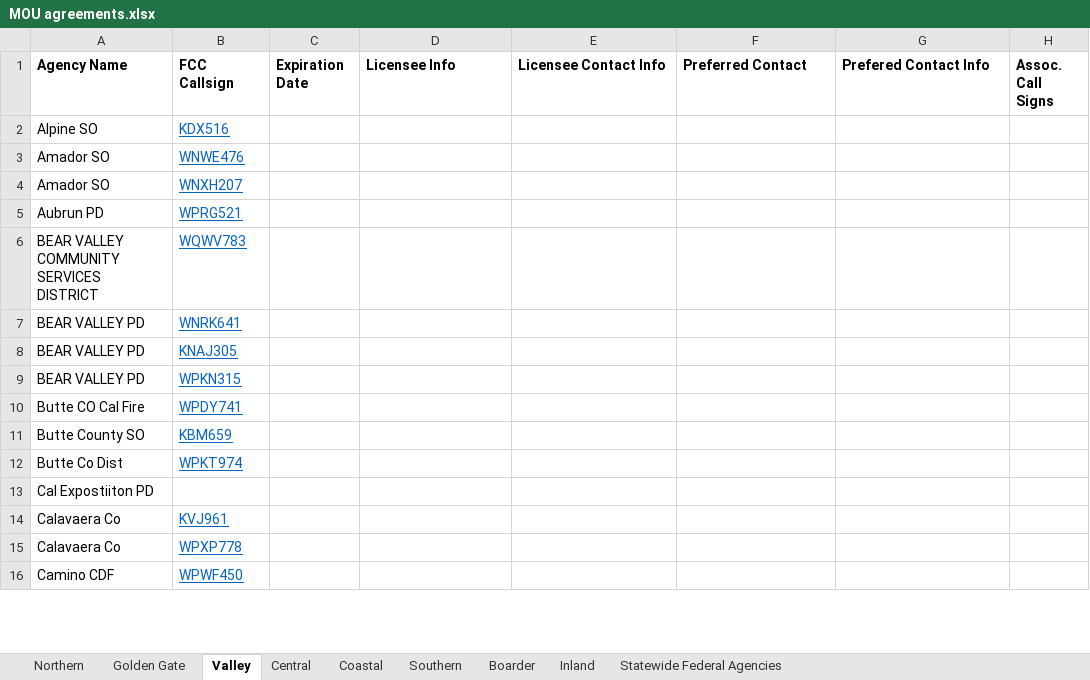
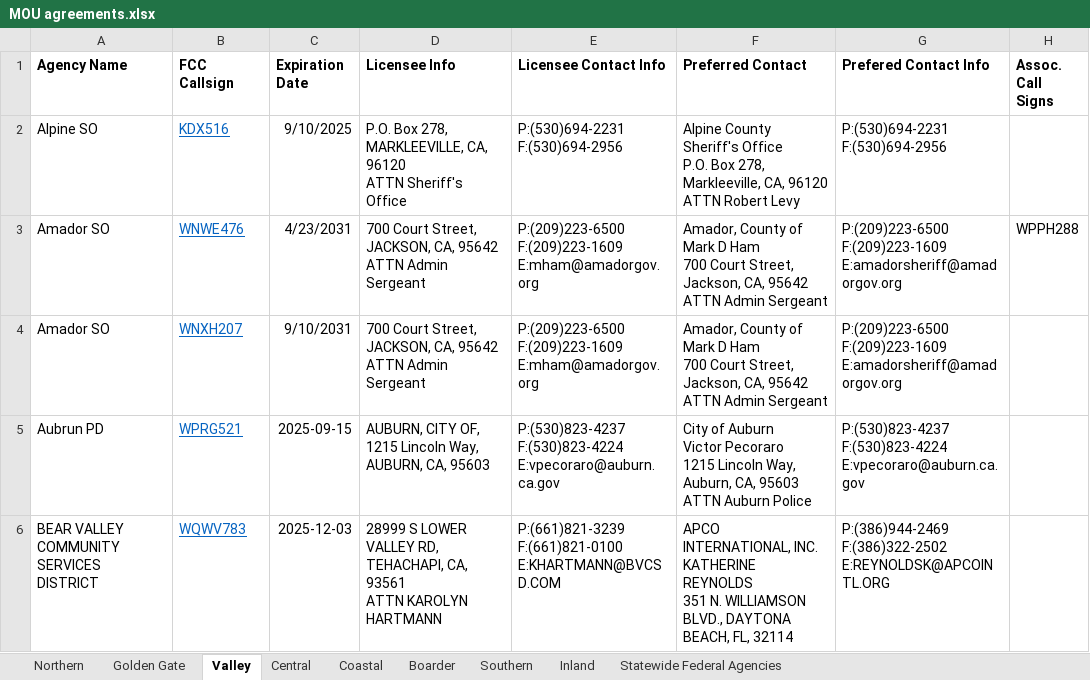
Before and after one commit to Apolas02/MOU-Scraper, an Excel workbook: Scraper/MOU agreements.xlsx, sheet Valley, drawn as a sheet; only a part is shown; values as stored, in another font and other column widths than the file's, no borders; conditional formats not drawn; ↵ is a line break in a cell; the diff covers the shown part only; the diff names each change by its address in the sheet, - before the commit and + after, or states it on an @@ line.

```diff
--- a/Scraper/MOU agreements.xlsx (sheet Valley)
+++ b/Scraper/MOU agreements.xlsx (sheet Valley)
@@ sheet tab order changed: Northern | Golden Gate | Valley | Central | Coastal | Boarder | Southern | Inland | Statewide Federal Agencies @@
-C2 (Expiration Date): (empty)
+C2 (Expiration Date): 9/10/2025
-D2 (Licensee Info): (empty)
+D2 (Licensee Info): P.O. Box 278, MARKLEEVILLE, CA, 96120 ↵ ATTN Sheriff's Office
-E2 (Licensee Contact Info): (empty)
+E2 (Licensee Contact Info): P:(530)694-2231 ↵ F:(530)694-2956
-F2 (Preferred Contact): (empty)
+F2 (Preferred Contact): Alpine County Sheriff's Office ↵ P.O. Box 278, Markleeville, CA, 96120 ↵ ATTN Robert Levy
-G2 (Prefered Contact Info): (empty)
+G2 (Prefered Contact Info): P:(530)694-2231 ↵ F:(530)694-2956
-C3 (Expiration Date): (empty)
+C3 (Expiration Date): 4/23/2031
-D3:D4 (Licensee Info): (empty)
+D3:D4 (Licensee Info): 700 Court Street, JACKSON, CA, 95642 ↵ ATTN Admin Sergeant
-E3:E4 (Licensee Contact Info): (empty)
+E3:E4 (Licensee Contact Info): P:(209)223-6500 ↵ F:(209)223-1609 ↵ E:mham@amadorgov.org
-F3:F4 (Preferred Contact): (empty)
+F3:F4 (Preferred Contact): Amador, County of ↵ Mark D Ham ↵ 700 Court Street, Jackson, CA, 95642 ↵ ATTN Admin Sergeant
-G3:G4 (Prefered Contact Info): (empty)
+G3:G4 (Prefered Contact Info): P:(209)223-6500 ↵ F:(209)223-1609 ↵ E:amadorsheriff@amadorgov.org
-H3 (Assoc. Call Signs): (empty)
+H3 (Assoc. Call Signs): WPPH288
-C4 (Expiration Date): (empty)
+C4 (Expiration Date): 9/10/2031
-C5 (Expiration Date): (empty)
+C5 (Expiration Date): 2025-09-15
-D5 (Licensee Info): (empty)
+D5 (Licensee Info): AUBURN, CITY OF, 1215 Lincoln Way, AUBURN, CA, 95603
-E5 (Licensee Contact Info): (empty)
+E5 (Licensee Contact Info): P:(530)823-4237 ↵ F:(530)823-4224 ↵ E:vpecoraro@auburn.ca.gov
-F5 (Preferred Contact): (empty)
+F5 (Preferred Contact): City of Auburn ↵ Victor Pecoraro ↵ 1215 Lincoln Way, Auburn, CA, 95603 ↵ ATTN Auburn Police
-G5 (Prefered Contact Info): (empty)
+G5 (Prefered Contact Info): P:(530)823-4237 ↵ F:(530)823-4224 ↵ E:vpecoraro@auburn.ca.gov
-C6 (Expiration Date): (empty)
+C6 (Expiration Date): 2025-12-03
-D6 (Licensee Info): (empty)
+D6 (Licensee Info): 28999 S LOWER VALLEY RD, TEHACHAPI, CA, 93561 ↵ ATTN KAROLYN HARTMANN
-E6 (Licensee Contact Info): (empty)
+E6 (Licensee Contact Info): P:(661)821-3239 ↵ F:(661)821-0100 ↵ E:KHARTMANN@BVCSD.COM
-F6 (Preferred Contact): (empty)
+F6 (Preferred Contact): APCO INTERNATIONAL, INC. ↵ KATHERINE REYNOLDS ↵ 351 N. WILLIAMSON BLVD., DAYTONA BEACH, FL, 32114
-G6 (Prefered Contact Info): (empty)
+G6 (Prefered Contact Info): P:(386)944-2469 ↵ F:(386)322-2502 ↵ E:REYNOLDSK@APCOINTL.ORG
-row 7: BEAR VALLEY PD | WNRK641
-row 8: BEAR VALLEY PD | KNAJ305
-row 9: BEAR VALLEY PD | WPKN315
-row 10: Butte CO Cal Fire | WPDY741
-row 11: Butte County SO | KBM659
-row 12: Butte Co Dist | WPKT974
-row 13: Cal Expostiiton PD
-row 14: Calavaera Co | KVJ961
-row 15: Calavaera Co | WPXP778
-row 16: Camino CDF | WPWF450
```
Also changed, not shown: 71 removed rows elsewhere in this sheet, sheet Northern, sheet Central, sheet Coastal, sheet Southern, sheet Golden Gate, sheet Inland, 2 more sheets, 5 other files.
